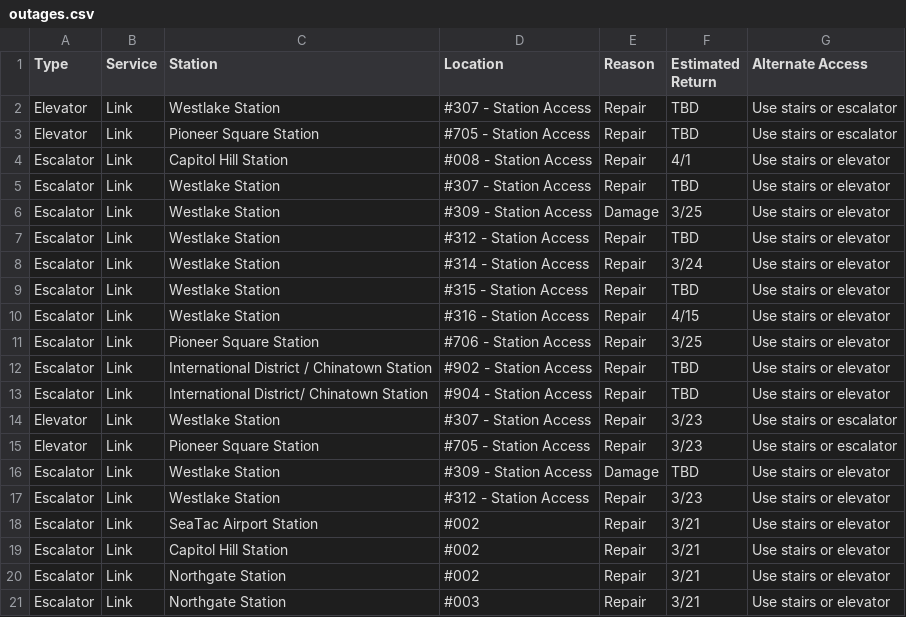
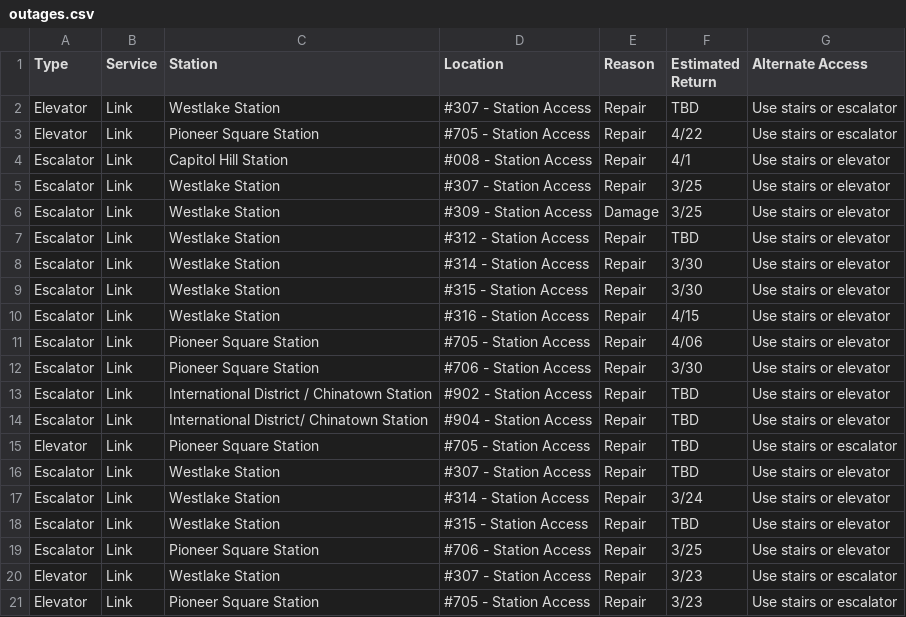
Before and after one commit to sllvn/seattle-escalators, a CSV file: data/outages.csv, drawn as a sheet; only a part is shown; the shorter side is filled out with more unchanged rows.

```diff
--- a/data/outages.csv
+++ b/data/outages.csv
@@ -2,13 +2,19 @@
 "Elevator","Link","Westlake Station","#307 - Station Access","Repair","TBD","Use stairs or escalator"
-"Elevator","Link","Pioneer Square Station","#705 - Station Access","Repair","TBD","Use stairs or escalator"
+"Elevator","Link","Pioneer Square Station","#705 - Station Access","Repair","4/22","Use stairs or escalator"
 "Escalator","Link","Capitol Hill Station","#008 - Station Access","Repair","4/1","Use stairs or elevator"
-"Escalator","Link","Westlake Station","#307 - Station Access","Repair","TBD","Use stairs or elevator"
+"Escalator","Link","Westlake Station","#307 - Station Access","Repair","3/25","Use stairs or elevator"
 "Escalator","Link","Westlake Station","#309 - Station Access","Damage","3/25","Use stairs or elevator"
 "Escalator","Link","Westlake Station","#312 - Station Access","Repair","TBD","Use stairs or elevator"
+"Escalator","Link","Westlake Station","#314 - Station Access","Repair","3/30","Use stairs or elevator"
+"Escalator","Link","Westlake Station","#315 - Station Access","Repair","3/30","Use stairs or elevator"
+"Escalator","Link","Westlake Station","#316 - Station Access","Repair","4/15","Use stairs or elevator"
+"Escalator","Link","Pioneer Square Station","#705 - Station Access","Repair","4/06","Use stairs or elevator"
+"Escalator","Link","Pioneer Square Station","#706 - Station Access","Repair","3/30","Use stairs or elevator"
+"Escalator","Link","International District / Chinatown Station","#902 - Station Access","Repair","TBD","Use stairs or elevator"
+"Escalator","Link","International District/ Chinatown Station","#904 - Station Access","Repair","TBD","Use stairs or elevator"
+"Elevator","Link","Pioneer Square Station","#705 - Station Access","Repair","TBD","Use stairs or escalator"
+"Escalator","Link","Westlake Station","#307 - Station Access","Repair","TBD","Use stairs or elevator"
 "Escalator","Link","Westlake Station","#314 - Station Access","Repair","3/24","Use stairs or elevator"
 "Escalator","Link","Westlake Station","#315 - Station Access","Repair","TBD","Use stairs or elevator"
-"Escalator","Link","Westlake Station","#316 - Station Access","Repair","4/15","Use stairs or elevator"
 "Escalator","Link","Pioneer Square Station","#706 - Station Access","Repair","3/25","Use stairs or elevator"
-"Escalator","Link","International District / Chinatown Station","#902 - Station Access","Repair","TBD","Use stairs or elevator"
-"Escalator","Link","International District/ Chinatown Station","#904 - Station Access","Repair","TBD","Use stairs or elevator"
 "Elevator","Link","Westlake Station","#307 - Station Access","Repair","3/23","Use stairs or escalator"
```
